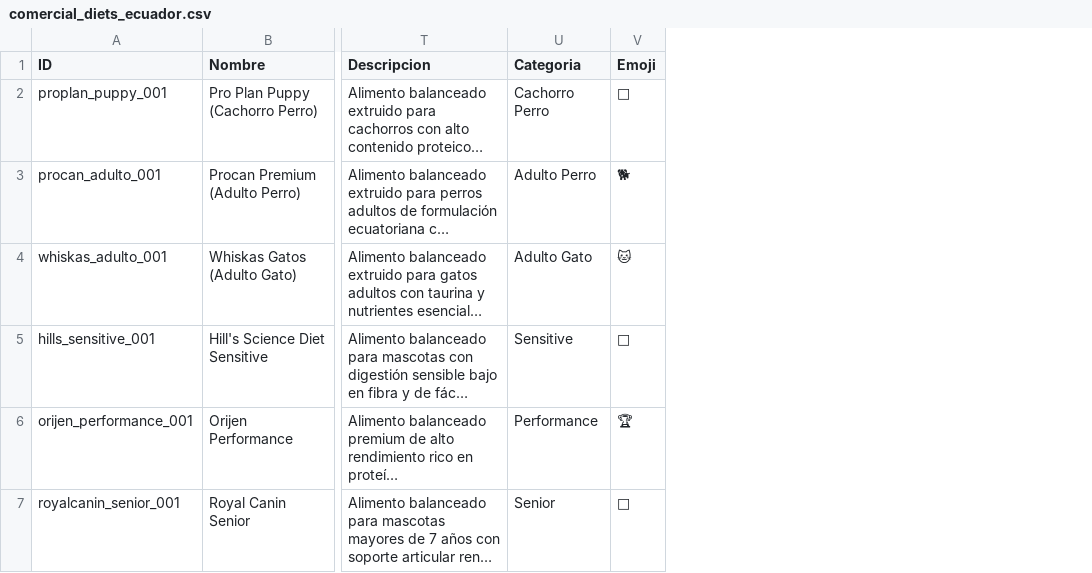
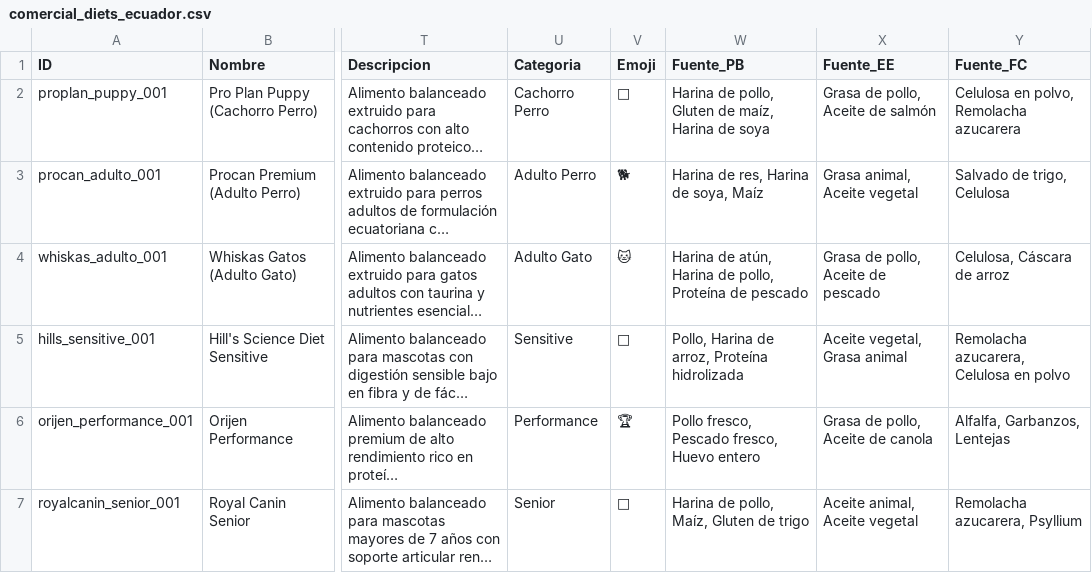
Before and after one commit to UYWASAS/Uywa-FormulationPets-Modified, a CSV file: comercial_diets_ecuador.csv, drawn as a sheet; only a part is shown, gaps mark what is left out; long unchanged cells end in …; the diff names each change by its address in the sheet, - before the commit and + after, or states it on an @@ line.

```diff
--- a/comercial_diets_ecuador.csv
+++ b/comercial_diets_ecuador.csv
+column W (Fuente_PB), rows 2-7: Harina de pollo, Gluten de maíz, Harina de soya | Harina de res, Harina de soya, Maíz | Harina de atún, Harina de pollo, Proteína de pescado | Pollo, Harina de arroz, Proteína hidrolizada | Pollo fresco, Pescado fresco, Huevo entero | Harina de pollo, Maíz, Gluten de trigo
+column X (Fuente_EE), rows 2-7: Grasa de pollo, Aceite de salmón | Grasa animal, Aceite vegetal | Grasa de pollo, Aceite de pescado | Aceite vegetal, Grasa animal | Grasa de pollo, Aceite de canola | Aceite animal, Aceite vegetal
+column Y (Fuente_FC), rows 2-7: Celulosa en polvo, Remolacha azucarera | Salvado de trigo, Celulosa | Celulosa, Cáscara de arroz | Remolacha azucarera, Celulosa en polvo | Alfalfa, Garbanzos, Lentejas | Remolacha azucarera, Psyllium
```
Also changed, not shown: 2 other files.
